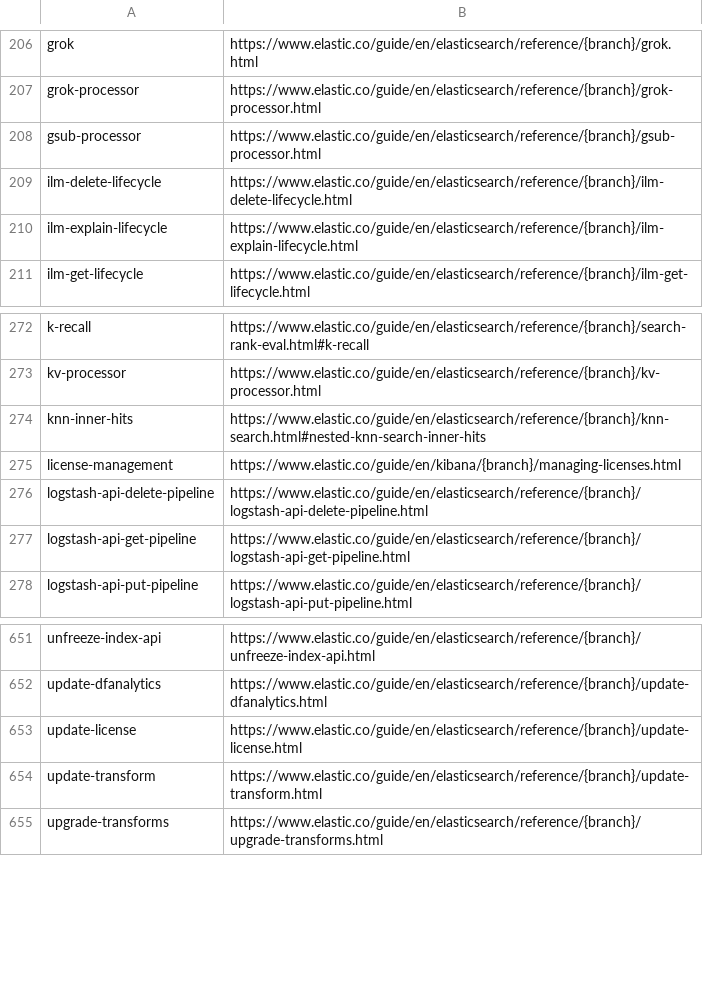
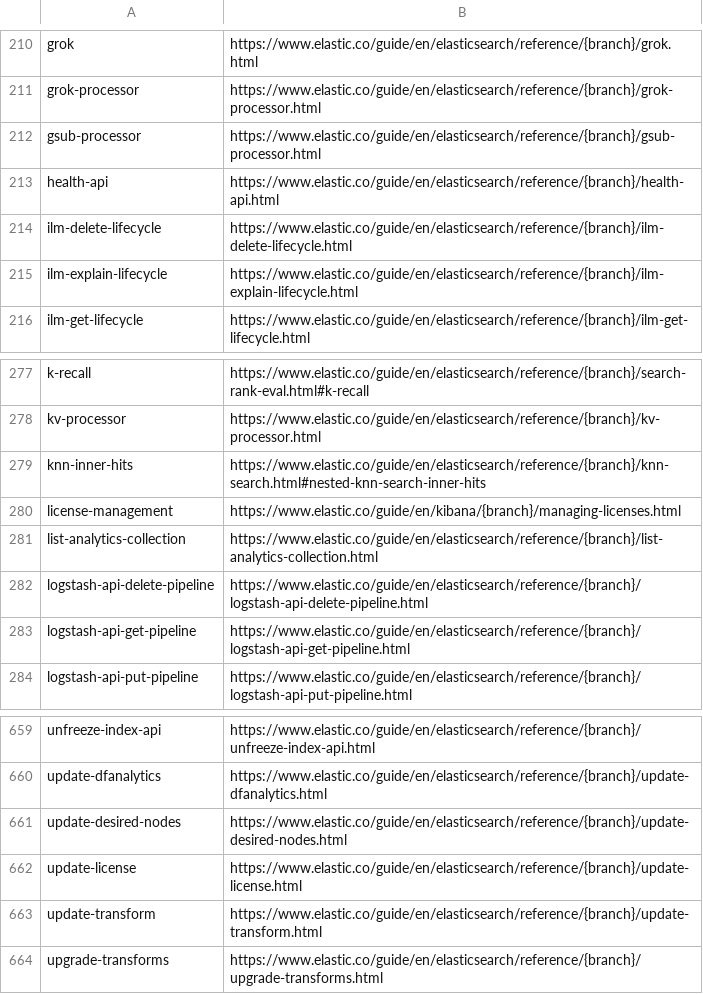
Before and after one commit to elastic/elasticsearch-specification, a CSV file: specification/_doc_ids/table.csv, drawn as a sheet; only a part is shown, gaps mark what is left out; the diff covers the shown part only; the diff names each change by its address in the sheet, - before the commit and + after, or states it on an @@ line.

```diff
--- a/specification/_doc_ids/table.csv
+++ b/specification/_doc_ids/table.csv
+row 213: health-api | https://www.elastic.co/guide/en/elasticsearch/reference/{branch}/health-api.html
+row 281: list-analytics-collection | https://www.elastic.co/guide/en/elasticsearch/reference/{branch}/list-analytics-collection.html
+row 661: update-desired-nodes | https://www.elastic.co/guide/en/elasticsearch/reference/{branch}/update-desired-nodes.html
```
Also changed, not shown: 6 added rows elsewhere in this file, 7 other files.
